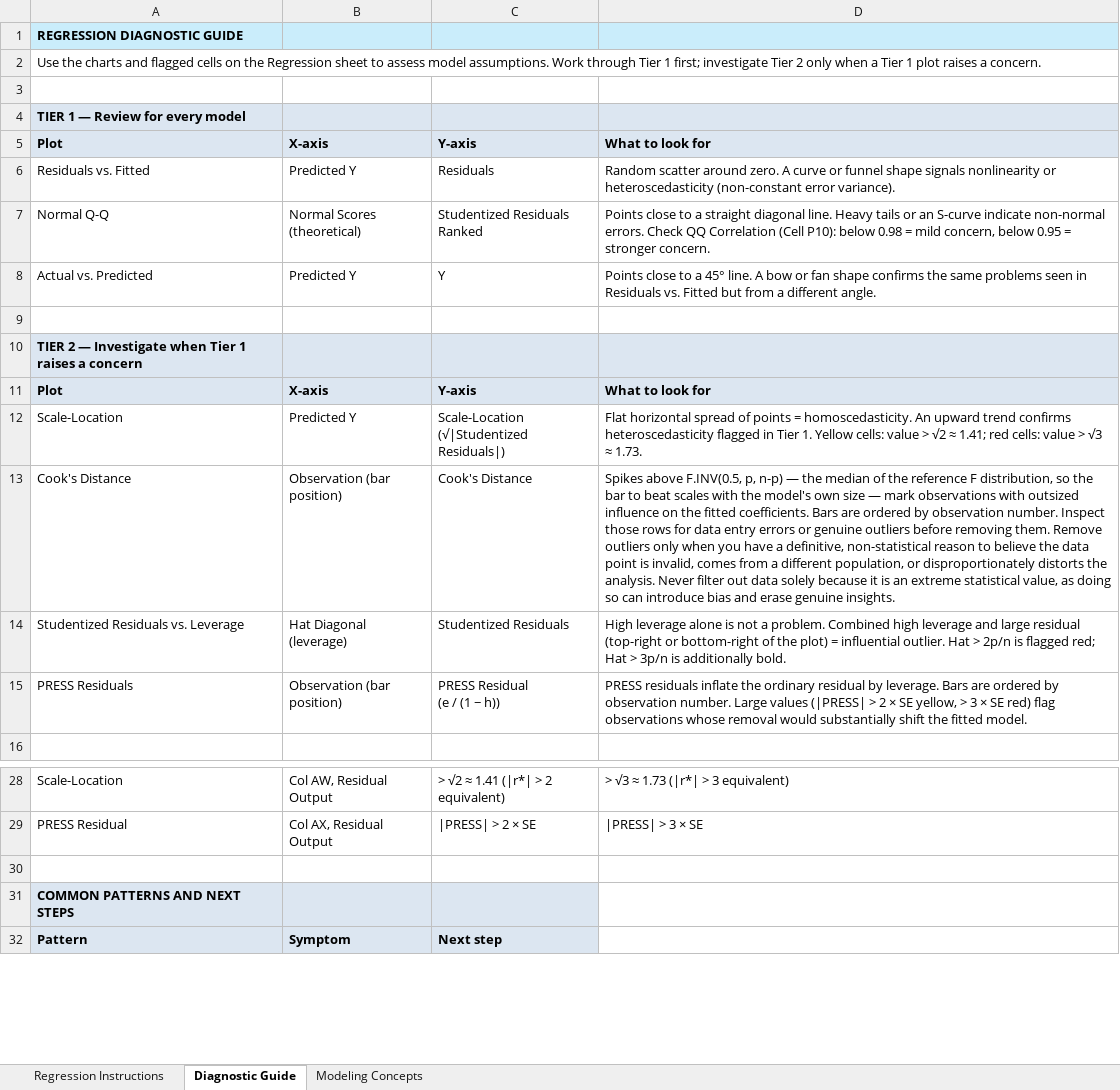
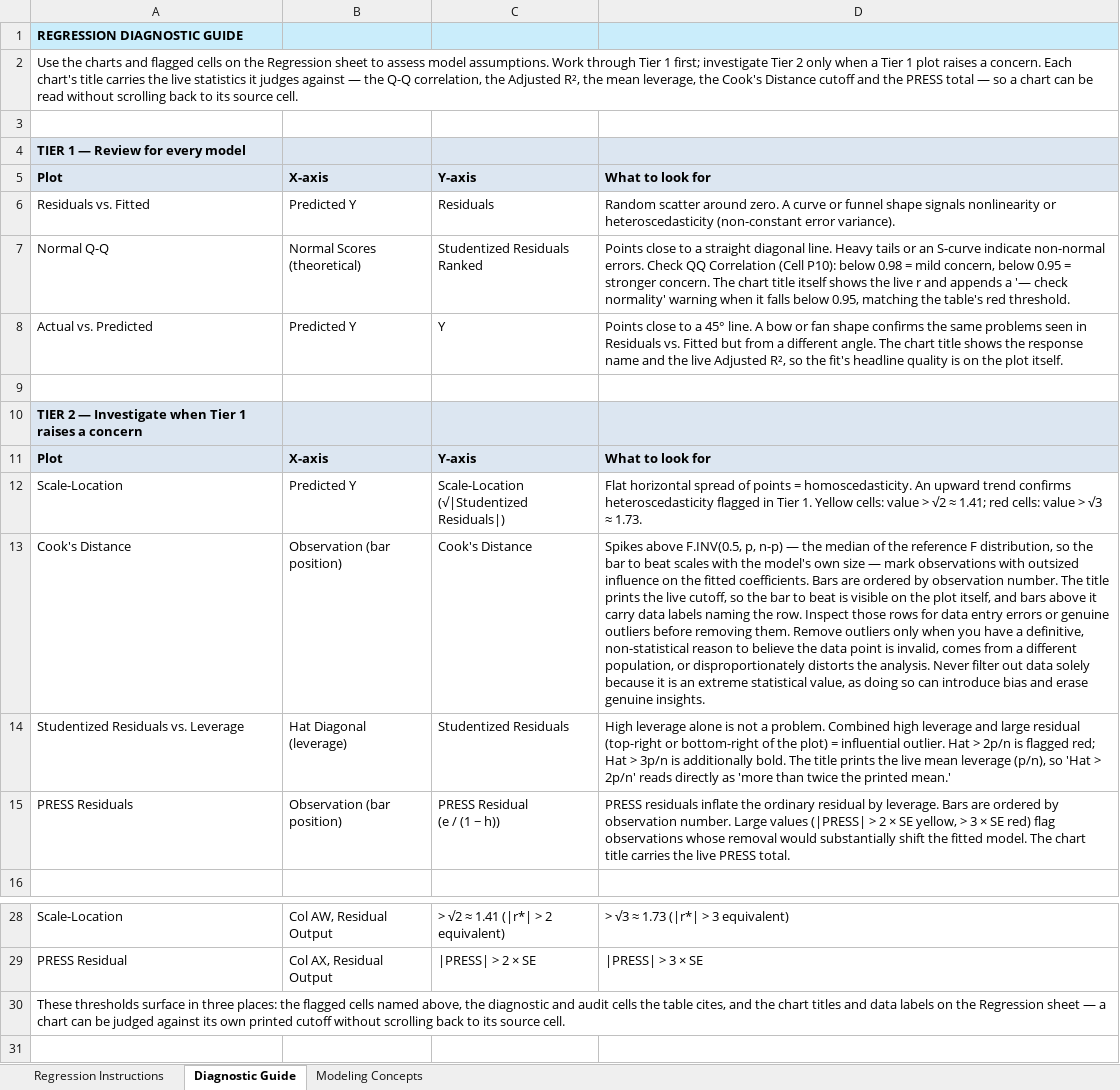
Before and after one commit to colodnerdata/Statistical_Analysis_Lambda_Catalog, an Excel workbook: templates/static_sheets.xlsx, sheet Diagnostic Guide, drawn as a sheet; only a part is shown, gaps mark what is left out; the shorter side is filled out with more unchanged rows; values as stored, in another font and other column widths than the file's, no borders; the diff names each change by its address in the sheet, - before the commit and + after, or states it on an @@ line.

```diff
--- a/templates/static_sheets.xlsx (sheet Diagnostic Guide)
+++ b/templates/static_sheets.xlsx (sheet Diagnostic Guide)
-A2: …a concern.
+A2: …a concern. Each chart's title carries the live statistics it judges against — the Q-Q correlation, the Adjusted R², the mean leverage, the Cook's Distance cutoff and the PRESS total — so a chart can be read without scrolling back to its source cell.
-D7: …stronger concern.
+D7: …stronger concern. The chart title itself shows the live r and appends a '— check normality' warning when it falls below 0.95, matching the table's red threshold.
-D8: …different angle.
+D8: …different angle. The chart title shows the response name and the live Adjusted R², so the fit's headline quality is on the plot itself.
-D13: …observation number. Inspect those…
+D13: …observation number. The title prints the live cutoff, so the bar to beat is visible on the plot itself, and bars above it carry data labels naming the row. Inspect those…
-D14: …additionally bold.
+D14: …additionally bold. The title prints the live mean leverage (p/n), so 'Hat > 2p/n' reads directly as 'more than twice the printed mean.'
-D15: …fitted model.
+D15: …fitted model. The chart title carries the live PRESS total.
+row 30: These thresholds surface in three places: the flagged cells named above, the diagnostic and audit cells the table cites, and the chart titles and data labels on the Regression sheet — a chart can be judged against its own printed cutoff without scrolling back to its source cell.
```
Also changed, not shown: sheet Modeling Concepts, sheet Regression Instructions, 8 other files.
